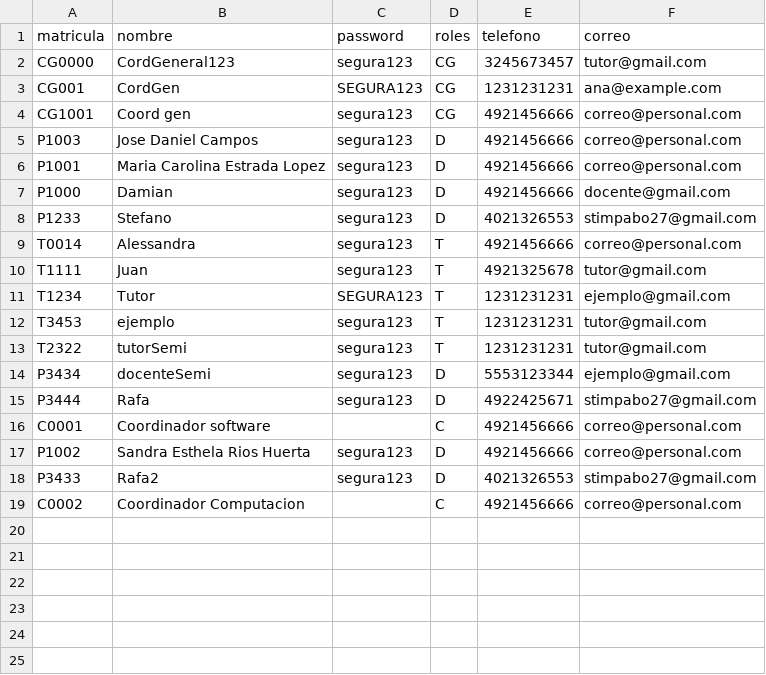
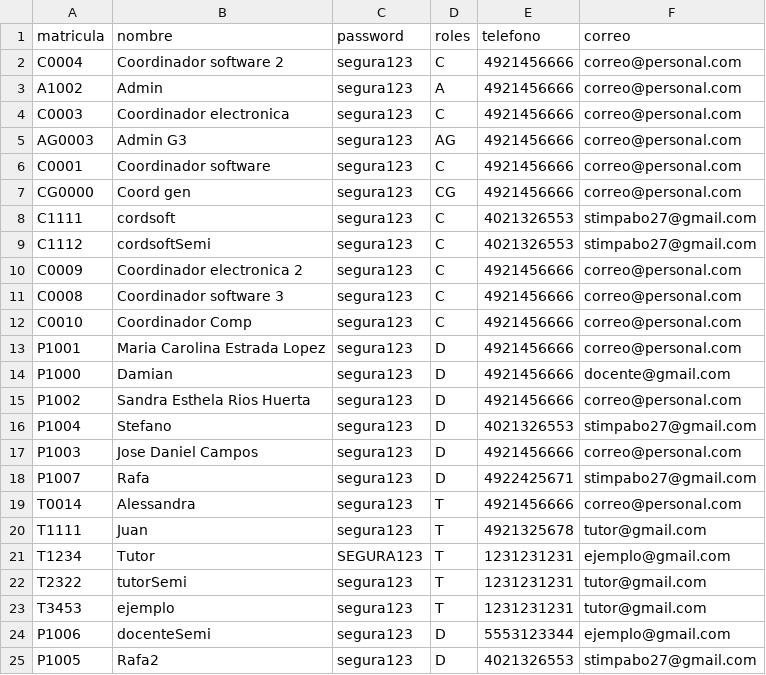
Before and after one commit to Stefano-Antonio/Proyecto_Ing_Electrica, a CSV file: node_backend/exports/2025-2/personal.csv, drawn as a sheet.

```diff
--- a/node_backend/exports/2025-2/personal.csv
+++ b/node_backend/exports/2025-2/personal.csv
@@ -1,9 +1,19 @@
 "matricula","nombre","password","roles","telefono","correo"
-"CG0000","CordGeneral123","segura123","CG","3245673457","tutor@gmail.com"
-"CG001","CordGen","SEGURA123","CG","1231231231","ana@example.com"
-"CG1001","Coord gen","segura123","CG","4921456666","correo@personal.com"
-"P1003","Jose Daniel Campos","segura123","D","4921456666","correo@personal.com"
+"C0004","Coordinador software 2","segura123","C","4921456666","correo@personal.com"
+"A1002","Admin","segura123","A","4921456666","correo@personal.com"
+"C0003","Coordinador electronica","segura123","C","4921456666","correo@personal.com"
+"AG0003","Admin G3","segura123","AG","4921456666","correo@personal.com"
+"C0001","Coordinador software","segura123","C","4921456666","correo@personal.com"
+"CG0000","Coord gen","segura123","CG","4921456666","correo@personal.com"
+"C1111","cordsoft","segura123","C","4021326553","stimpabo27@gmail.com"
+"C1112","cordsoftSemi","segura123","C","4021326553","stimpabo27@gmail.com"
+"C0009","Coordinador electronica 2","segura123","C","4921456666","correo@personal.com"
+"C0008","Coordinador software 3","segura123","C","4921456666","correo@personal.com"
+"C0010","Coordinador Comp","segura123","C","4921456666","correo@personal.com"
 "P1001","Maria Carolina Estrada Lopez","segura123","D","4921456666","correo@personal.com"
 "P1000","Damian","segura123","D","4921456666","docente@gmail.com"
-"P1233","Stefano","segura123","D","4021326553","stimpabo27@gmail.com"
+"P1002","Sandra Esthela Rios Huerta","segura123","D","4921456666","correo@personal.com"
+"P1004","Stefano","segura123","D","4021326553","stimpabo27@gmail.com"
+"P1003","Jose Daniel Campos","segura123","D","4921456666","correo@personal.com"
+"P1007","Rafa","segura123","D","4922425671","stimpabo27@gmail.com"
 "T0014","Alessandra","segura123","T","4921456666","correo@personal.com"
@@ -11,9 +21,5 @@
 "T1234","Tutor","SEGURA123","T","1231231231","ejemplo@gmail.com"
+"T2322","tutorSemi","segura123","T","1231231231","tutor@gmail.com"
 "T3453","ejemplo","segura123","T","1231231231","tutor@gmail.com"
-"T2322","tutorSemi","segura123","T","1231231231","tutor@gmail.com"
-"P3434","docenteSemi","segura123","D","5553123344","ejemplo@gmail.com"
-"P3444","Rafa","segura123","D","4922425671","stimpabo27@gmail.com"
-"C0001","Coordinador software","","C","4921456666","correo@personal.com"
-"P1002","Sandra Esthela Rios Huerta","segura123","D","4921456666","correo@personal.com"
-"P3433","Rafa2","segura123","D","4021326553","stimpabo27@gmail.com"
-"C0002","Coordinador Computacion","","C","4921456666","correo@personal.com"
+"P1006","docenteSemi","segura123","D","5553123344","ejemplo@gmail.com"
+"P1005","Rafa2","segura123","D","4021326553","stimpabo27@gmail.com"
```
Also changed, not shown: node_backend/exports/2025-2/alumnos.csv, node_backend/exports/2025-2/materias.csv, 4 other files.
